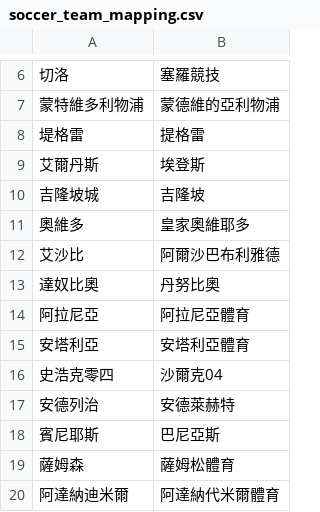
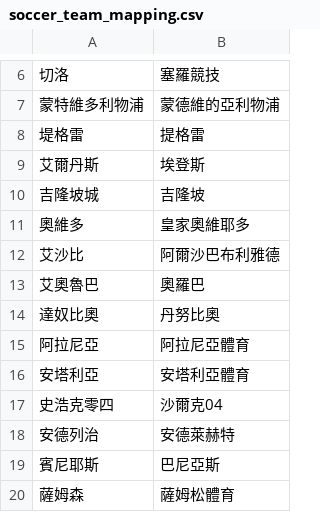
Before and after one commit to DanielTsai117/sport_ref, a CSV file: soccer_team_mapping.csv, drawn as a sheet; only a part is shown, gaps mark what is left out; the shorter side is filled out with more unchanged rows; the diff names each change by its address in the sheet, - before the commit and + after, or states it on an @@ line.

Commit message:
Update soccer_team_mapping.csv

```diff
--- a/soccer_team_mapping.csv
+++ b/soccer_team_mapping.csv
+row 13: 艾奧魯巴 | 奧羅巴
```
